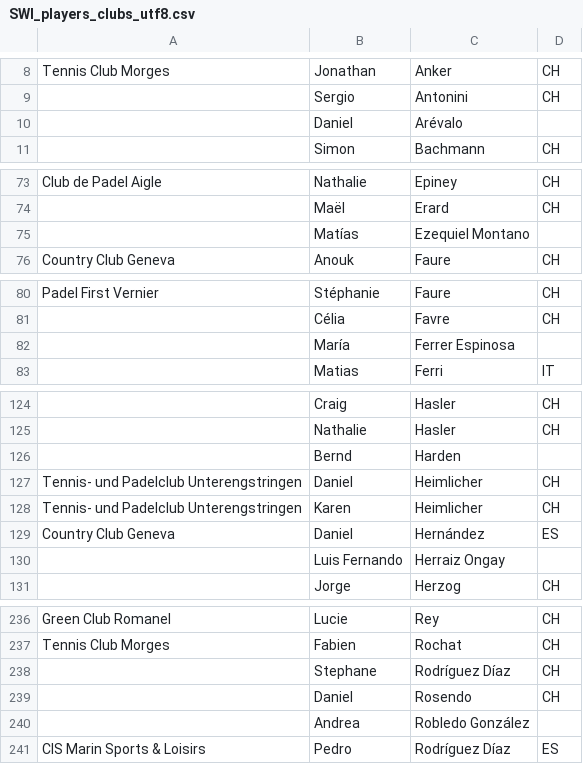
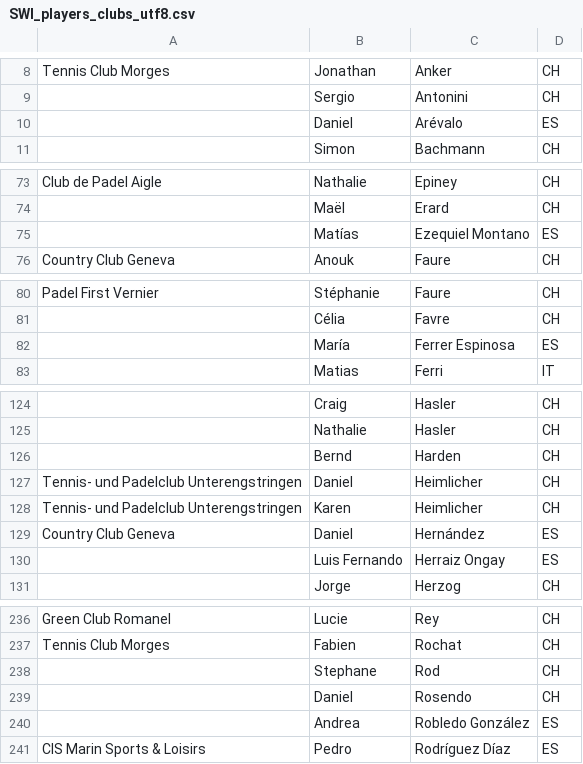
Before and after one commit to Padelanalytics/padelanalytics, a CSV file: tournaments/csv/SWI_players_clubs_utf8.csv, drawn as a sheet; only a part is shown, gaps mark what is left out; the diff covers the shown part only; the diff names each change by its address in the sheet, - before the commit and + after, or states it on an @@ line.

```diff
--- a/tournaments/csv/SWI_players_clubs_utf8.csv
+++ b/tournaments/csv/SWI_players_clubs_utf8.csv
-D10: (empty)
+D10: ES
-D75: (empty)
+D75: ES
-D82: (empty)
+D82: ES
-D126: (empty)
+D126: CH
-D130: (empty)
+D130: ES
-C238: Rodríguez Díaz
+C238: Rod
-D240: (empty)
+D240: ES
```
Also changed, not shown: 1 removed row and 10 edited cells elsewhere in this file.
